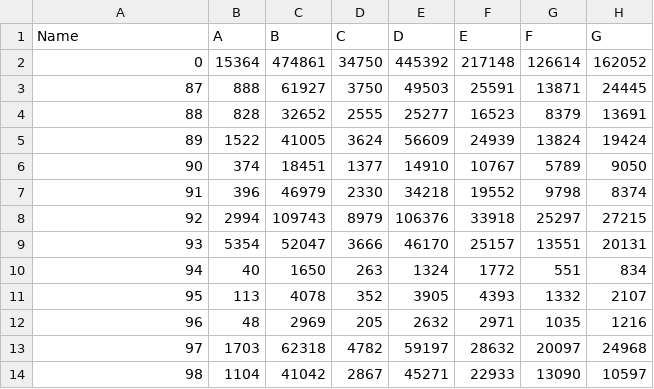
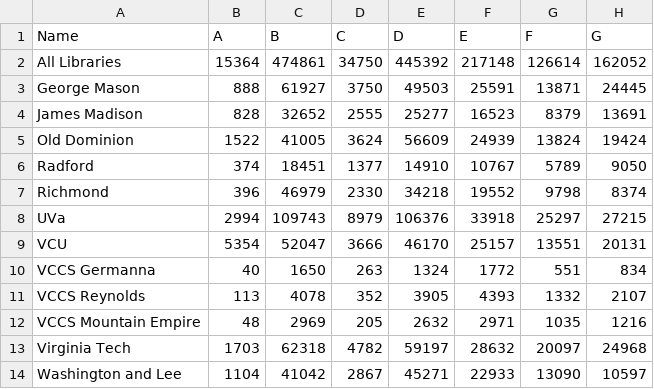
Before and after one commit to afenix/d3_explorations, a CSV file: data/subjects-by-size.csv, drawn as a sheet; only a part is shown; the diff names each change by its address in the sheet, - before the commit and + after, or states it on an @@ line.

Commit message:
Update test data tables

```diff
--- a/data/subjects-by-size.csv
+++ b/data/subjects-by-size.csv
-A2 (Name): 0
+A2 (Name): All Libraries
-A3 (Name): 87
+A3 (Name): George Mason
-A4 (Name): 88
+A4 (Name): James Madison
-A5 (Name): 89
+A5 (Name): Old Dominion
-A6 (Name): 90
+A6 (Name): Radford
-A7 (Name): 91
+A7 (Name): Richmond
-A8 (Name): 92
+A8 (Name): UVa
-A9 (Name): 93
+A9 (Name): VCU
-A10 (Name): 94
+A10 (Name): VCCS Germanna
-A11 (Name): 95
+A11 (Name): VCCS Reynolds
-A12 (Name): 96
+A12 (Name): VCCS Mountain Empire
-A13 (Name): 97
+A13 (Name): Virginia Tech
-A14 (Name): 98
+A14 (Name): Washington and Lee
```
Also changed, not shown: data/ALI_TotalCollection.csv, 2 other files.
